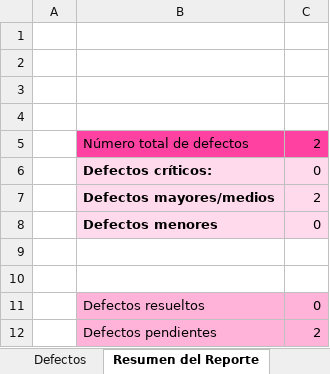
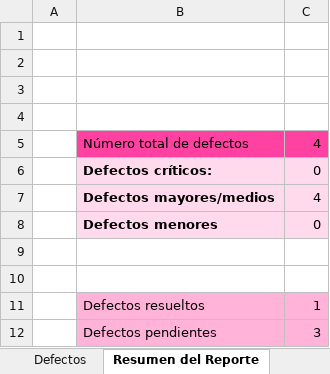
Before and after one commit to Richiess1/Proyecto-PDS-BarbieFinanciera, an Excel workbook: Barbie_Financiera_FASE_2/Reporte de Defectos RP 2.xlsx, sheet Resumen del Reporte, drawn as a sheet; values as stored, in another font and other column widths than the file's, no borders; the diff names each change by its address in the sheet, - before the commit and + after, or states it on an @@ line.

```diff
--- a/Barbie_Financiera_FASE_2/Reporte de Defectos RP 2.xlsx (sheet Resumen del Reporte)
+++ b/Barbie_Financiera_FASE_2/Reporte de Defectos RP 2.xlsx (sheet Resumen del Reporte)
-C5: 2
+C5: 4
-C7: 2
+C7: 4
-C11: 0
+C11: 1
-C12: 2
+C12: 3
```
Also changed, not shown: sheet Defectos, Barbie_Financiera_FASE_2/BF-0042/BF-0042 Defectos.xlsx, Barbie_Financiera_FASE_2/BF-0042/BF-0042 Escenarios y Casos de Prueba.xlsx, 22 other files.
